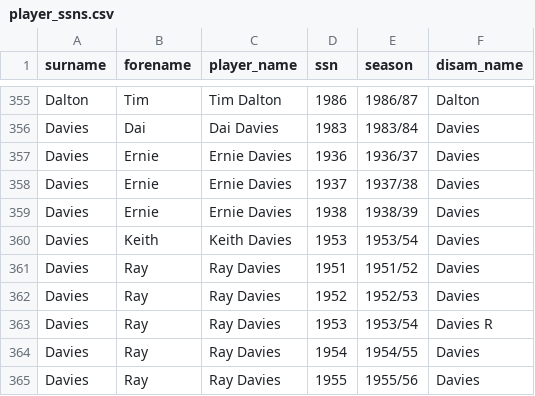
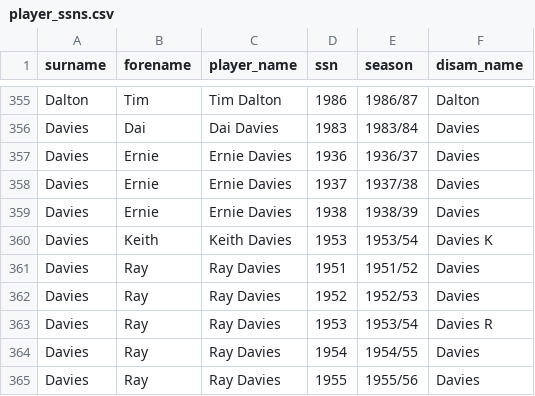
Before and after one commit to petebrown/complete-record, a CSV file: output/player_ssns.csv, drawn as a sheet; only a part is shown, gaps mark what is left out.

```diff
--- a/output/player_ssns.csv
+++ b/output/player_ssns.csv
@@ -359,3 +359,3 @@ Davies,Ernie,Ernie Davies,1937,1937/38,Davies
 Davies,Ernie,Ernie Davies,1938,1938/39,Davies
-Davies,Keith,Keith Davies,1953,1953/54,Davies
+Davies,Keith,Keith Davies,1953,1953/54,Davies K
 Davies,Ray,Ray Davies,1951,1951/52,Davies
```
Also changed, not shown: fa-trophy/fa_trophy_fixtures.csv, 1 other file.
